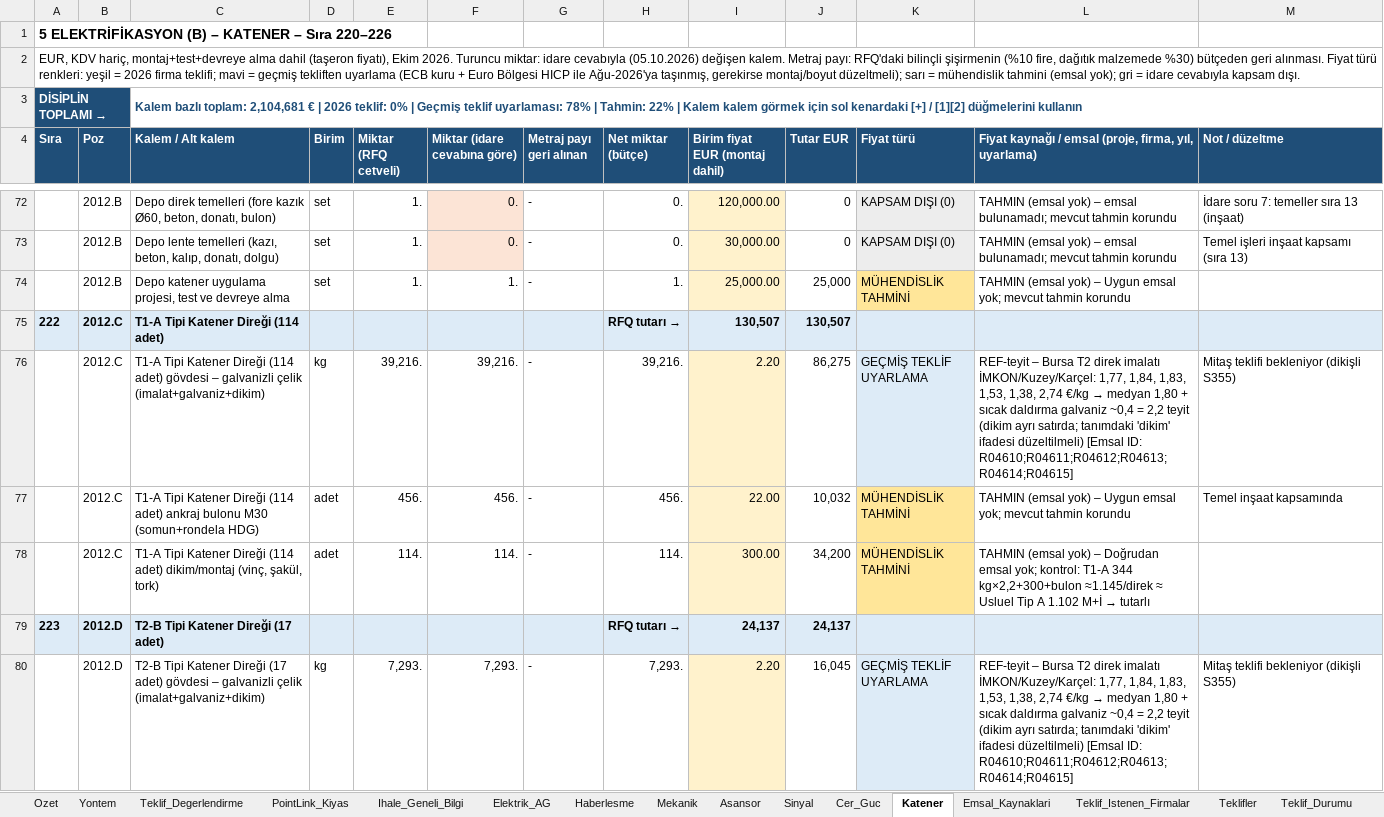
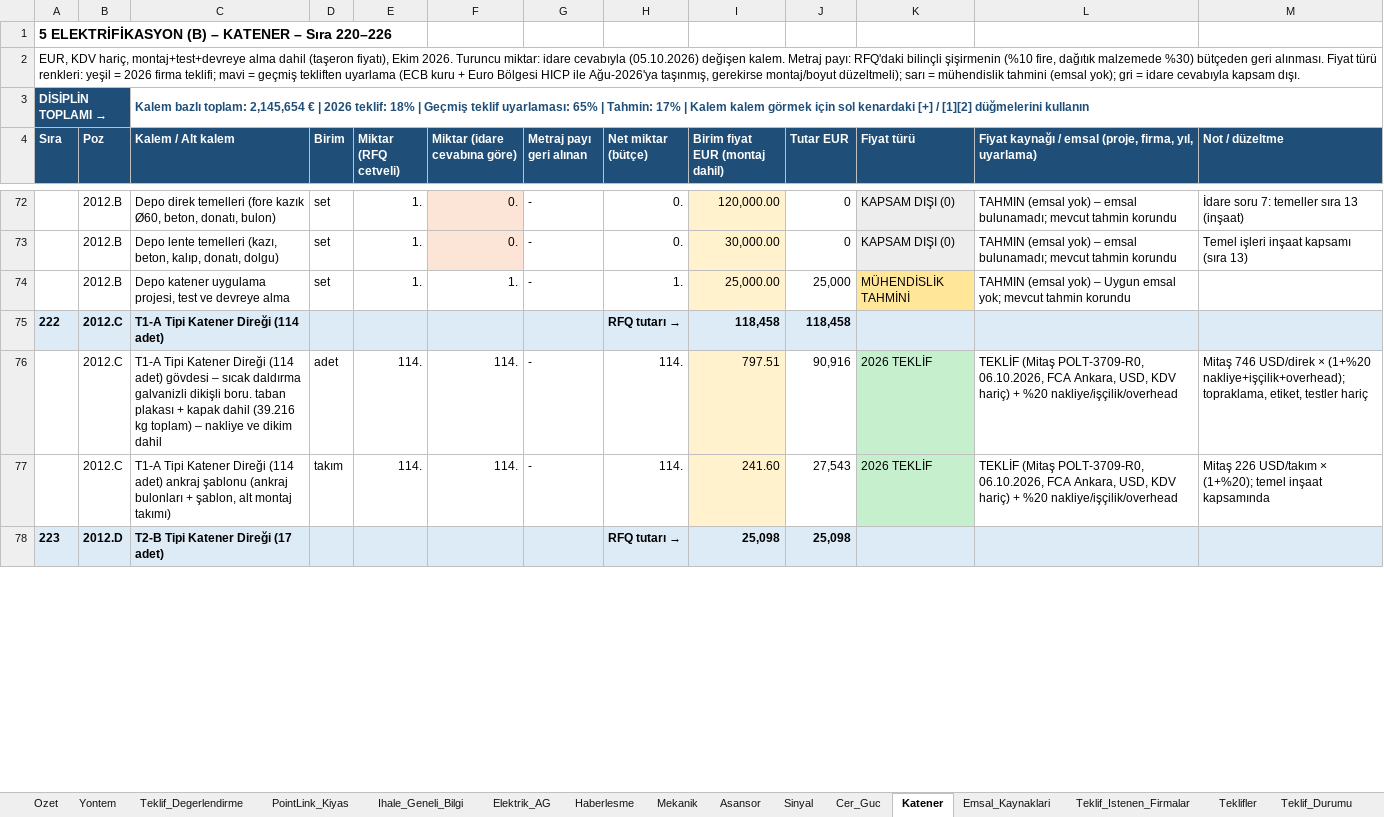
Before and after one commit to serhatcelik07-creator/rep12, an Excel workbook: butce/URF_1Etap_MEP_Butce_2026-10-06.xlsx, sheet Katener, drawn as a sheet; only a part is shown, gaps mark what is left out; values as stored, in another font and other column widths than the file's, no borders; charts and pictures not drawn; removed rows and columns are numbered as before the commit, all else as after; the diff covers the shown part only; the diff names each change by its address in the sheet, - before the commit and + after, or states it on an @@ line.

```diff
--- a/butce/URF_1Etap_MEP_Butce_2026-10-06.xlsx (sheet Katener)
+++ b/butce/URF_1Etap_MEP_Butce_2026-10-06.xlsx (sheet Katener)
-C3 (Kalem / Alt kalem): …bazlı toplam: 2,104,681 € | 2026 teklif: 0% | Geçmiş teklif uyarlaması: 78% | Tahmin: 22% | Kalem…
+C3 (Kalem / Alt kalem): …bazlı toplam: 2,145,654 € | 2026 teklif: 18% | Geçmiş teklif uyarlaması: 65% | Tahmin: 17% | Kalem…
-I75 (Birim fiyat EUR (montaj dahil)): 130,507
+I75 (Birim fiyat EUR (montaj dahil)): 118,458
-J75 (Tutar EUR): 130,507
+J75 (Tutar EUR): 118,458
-row 76:  | 2012.C | T1-A Tipi Katener Direği (114 adet) gövdesi – galvanizli çelik (imalat+galvaniz+dikim) | kg | 39,216. | 39,216. | - | 39,216. | 2.20 | 86,275 | GEÇMİŞ TEKLİF UYARLAMA | REF-teyit – Bursa T2 direk imalatı İMKON/Kuzey/Karçel: 1,77, 1,84, 1,83, 1,53, 1,38, 2,74 €/kg → medyan 1,80 + sıcak daldırma galvaniz ~0,4 = 2,2 teyit (dikim ayrı satırda; tanımdaki 'dikim' ifadesi düzeltilmeli) [Emsal ID: R04610;R04611;R04612;R04613;R04614;R04615] | Mitaş teklifi bekleniyor (dikişli S355)
-row 77:  | 2012.C | T1-A Tipi Katener Direği (114 adet) ankraj bulonu M30 (somun+rondela HDG) | adet | 456. | 456. | - | 456. | 22.00 | 10,032 | MÜHENDİSLİK TAHMİNİ | TAHMIN (emsal yok) – Uygun emsal yok; mevcut tahmin korundu | Temel inşaat kapsamında
-C76 (Kalem / Alt kalem): …(114 adet) dikim/montaj (vinç, şakül, tork)
+C76 (Kalem / Alt kalem): …(114 adet) gövdesi – sıcak daldırma galvanizli dikişli boru. taban plakası + kapak dahil (39.216 kg toplam) – nakliye ve dikim dahil
-I76 (Birim fiyat EUR (montaj dahil)): 300.00
+I76 (Birim fiyat EUR (montaj dahil)): 797.51
-J76 (Tutar EUR): 34,200
+J76 (Tutar EUR): 90,916
-K76 (Fiyat türü): MÜHENDİSLİK TAHMİNİ
+K76 (Fiyat türü): 2026 TEKLİF
-K76 fill: #FFE699
+K76 fill: #C6EFCE
@@ L76: TAHMIN (emsal yok) – Doğrudan emsal yok; kontrol: T1-A 344 kg×2,2+300+bulon ≈1.145/direk ≈ Usluel Tip A 1.102 M+İ → tutarlı → TEKLİF (Mitaş POLT-3709-R0, 06.10.2026, FCA Ankara, USD, KDV hariç) + %20 nakliye/işçilik/overhead @@
-M76 (Not / düzeltme): (empty)
+M76 (Not / düzeltme): Mitaş 746 USD/direk × (1+%20 nakliye+işçilik+overhead); topraklama, etiket, testler hariç
+row 77:  | 2012.C | T1-A Tipi Katener Direği (114 adet) ankraj şablonu (ankraj bulonları + şablon, alt montaj takımı) | takım | 114. | 114. | - | 114. | 241.60 | 27,543 | 2026 TEKLİF | TEKLİF (Mitaş POLT-3709-R0, 06.10.2026, FCA Ankara, USD, KDV hariç) + %20 nakliye/işçilik/overhead | Mitaş 226 USD/takım × (1+%20); temel inşaat kapsamında
-I78 (Birim fiyat EUR (montaj dahil)): 24,137
+I78 (Birim fiyat EUR (montaj dahil)): 25,098
-J78 (Tutar EUR): 24,137
+J78 (Tutar EUR): 25,098
-row 80:  | 2012.D | T2-B Tipi Katener Direği (17 adet) gövdesi – galvanizli çelik (imalat+galvaniz+dikim) | kg | 7,293. | 7,293. | - | 7,293. | 2.20 | 16,045 | GEÇMİŞ TEKLİF UYARLAMA | REF-teyit – Bursa T2 direk imalatı İMKON/Kuzey/Karçel: 1,77, 1,84, 1,83, 1,53, 1,38, 2,74 €/kg → medyan 1,80 + sıcak daldırma galvaniz ~0,4 = 2,2 teyit (dikim ayrı satırda; tanımdaki 'dikim' ifadesi düzeltilmeli) [Emsal ID: R04610;R04611;R04612;R04613;R04614;R04615] | Mitaş teklifi bekleniyor (dikişli S355)
```
Also changed, not shown: 5 added rows, 7 removed rows, 38 edited cells and cell formats elsewhere in this sheet, sheet Teklif_Durumu, sheet Ozet, sheet Teklif_Degerlendirme, sheet Varsayimlar, sheet PointLink_Kiyas, sheet Teklif_Istenen_Firmalar, formulas that keep their value, charts or pictures, 7 other files.
